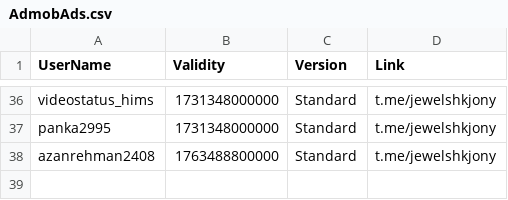
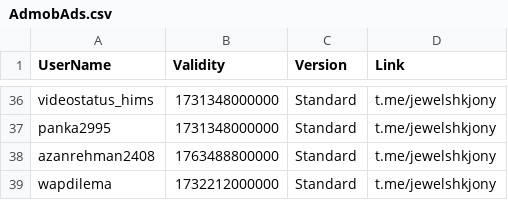
Before and after one commit to jewelshkjony/PublicFolder, a CSV file: AdmobAds.csv, drawn as a sheet; only a part is shown, gaps mark what is left out.

Commit message:
Update AdmobAds.csv

```diff
--- a/AdmobAds.csv
+++ b/AdmobAds.csv
@@ -38 +38,2 @@ panka2995,1731348000000,Standard,t.me/jewelshkjony
 azanrehman2408,1763488800000,Standard,t.me/jewelshkjony
+wapdilema,1732212000000,Standard,t.me/jewelshkjony
```
